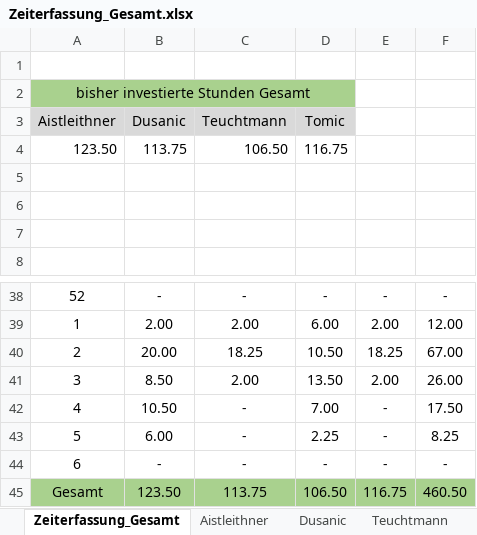
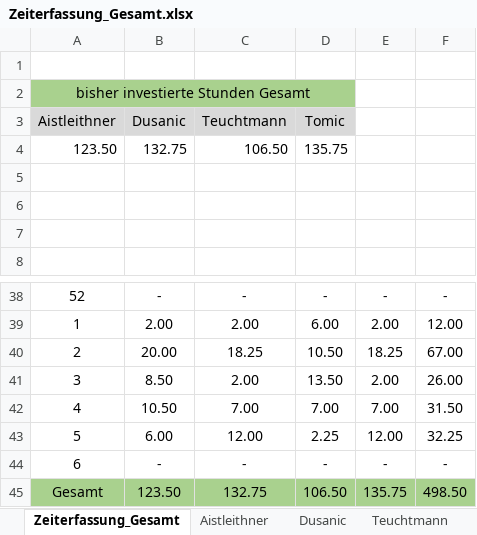
Before and after one commit to aistleithnera/258321_DKE_PR, an Excel workbook: Zeiterfassung/Zeiterfassung_Gesamt.xlsx, sheet Zeiterfassung_Gesamt, drawn as a sheet; only a part is shown, gaps mark what is left out; values as stored, in another font and other column widths than the file's, no borders; charts and pictures not drawn; the diff names each change by its address in the sheet, - before the commit and + after, or states it on an @@ line.

Commit message:
Update Zeiterfassung

```diff
--- a/Zeiterfassung/Zeiterfassung_Gesamt.xlsx (sheet Zeiterfassung_Gesamt)
+++ b/Zeiterfassung/Zeiterfassung_Gesamt.xlsx (sheet Zeiterfassung_Gesamt)
-B4 (Dusanic): 113.75
+B4 (Dusanic): 132.75
-D4 (Tomic): 116.75
+D4 (Tomic): 135.75
-C42 (Teuchtmann): -
+C42 (Teuchtmann): 7.00
-E42: -
+E42: 7.00
-F42: 17.50
+F42: 31.50
-C43 (Teuchtmann): -
+C43 (Teuchtmann): 12.00
-E43: -
+E43: 12.00
-F43: 8.25
+F43: 32.25
-C45 (Teuchtmann): 113.75
+C45 (Teuchtmann): 132.75
-E45: 116.75
+E45: 135.75
-F45: 460.50
+F45: 498.50
```
Also changed, not shown: sheet Dusanic, sheet Tomic, charts or pictures.
